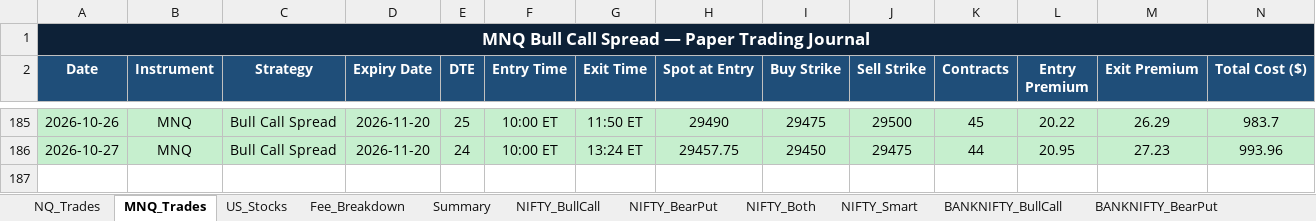
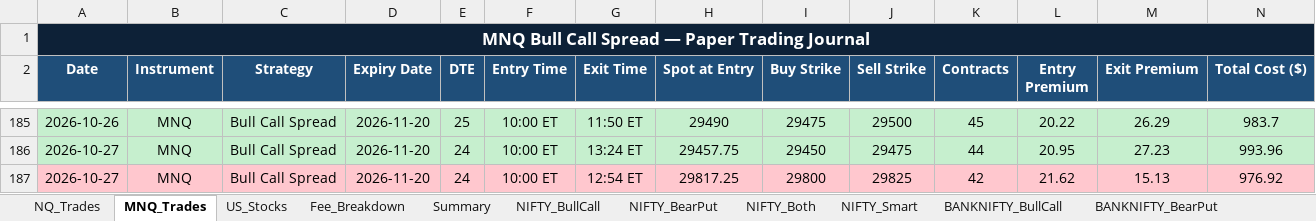
Before and after one commit to Abu086/nq-mnq-bot, an Excel workbook: trading_journal.xlsx, sheet MNQ_Trades, drawn as a sheet; only a part is shown, gaps mark what is left out; values as stored, in another font and other column widths than the file's, no borders; rows hold the shown columns only; the diff names each change by its address in the sheet, - before the commit and + after, or states it on an @@ line.

```diff
--- a/trading_journal.xlsx (sheet MNQ_Trades)
+++ b/trading_journal.xlsx (sheet MNQ_Trades)
+row 187: 2026-10-27 | MNQ | Bull Call Spread | 2026-11-20 | 24 | 10:00 ET | 12:54 ET | 29817.25 | 29800 | 29825 | 42 | 21.62 | 15.13 | 976.92
```
Also changed, not shown: sheet NIFTY_Both, sheet BANKNIFTY_Both, sheet NIFTY_BearPut, sheet NIFTY_BullCall, sheet BANKNIFTY_BearPut, sheet BANKNIFTY_BullCall, 3 more sheets, 2 other files.
